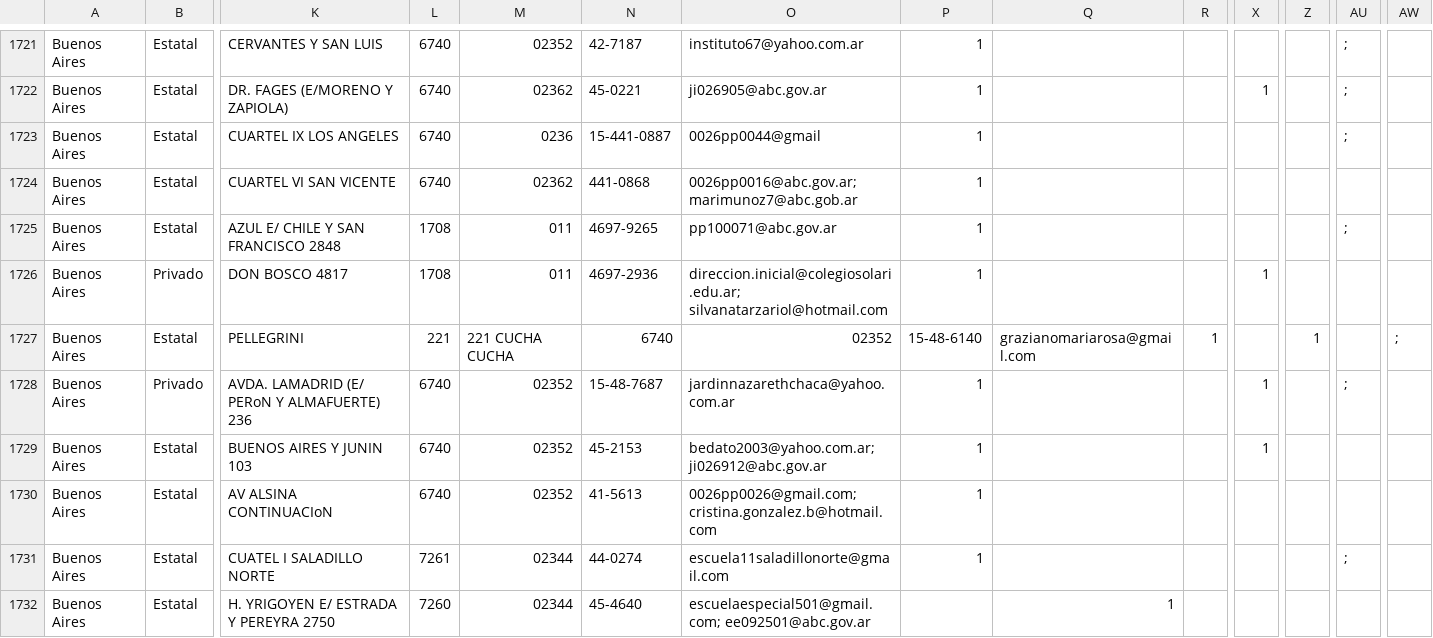
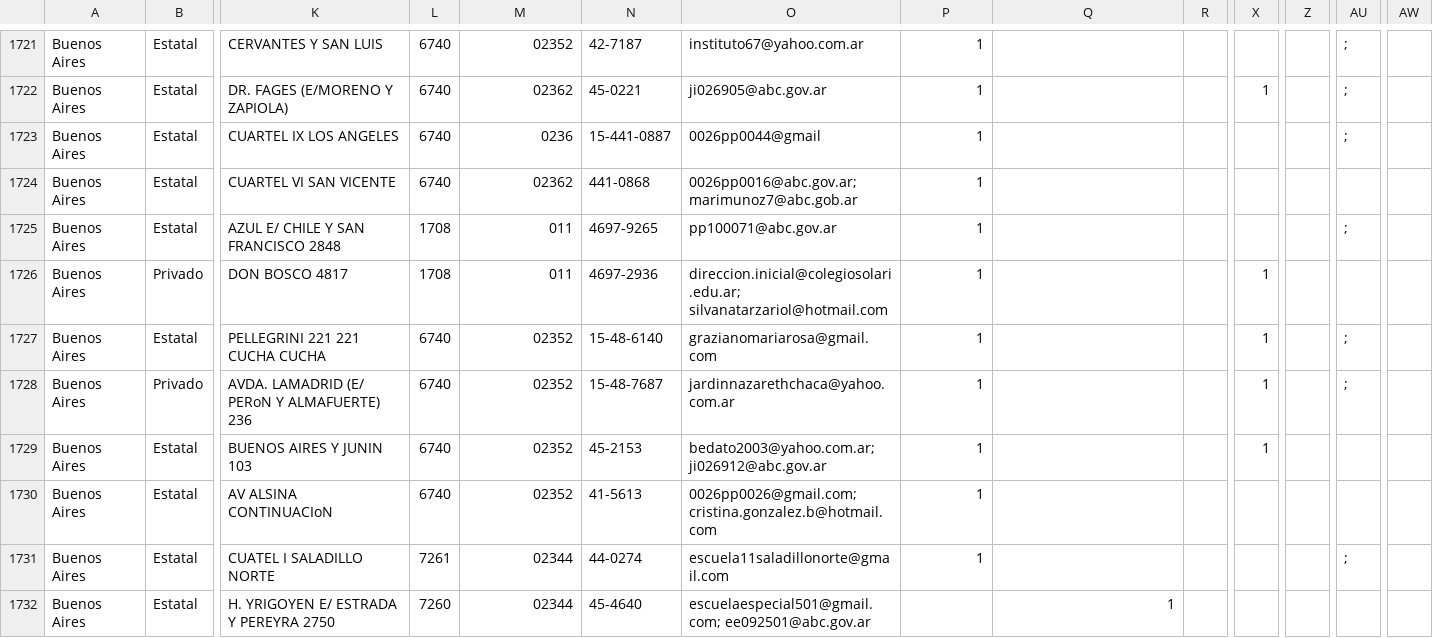
Before and after one commit to emypb93/Datasets, a CSV file: padron_escuelas _copia.csv, drawn as a sheet; only a part is shown, gaps mark what is left out; the diff names each change by its address in the sheet, - before the commit and + after, or states it on an @@ line.

Commit message:
Update padron_escuelas _copia.csv

```diff
--- a/padron_escuelas _copia.csv
+++ b/padron_escuelas _copia.csv
-K1727: PELLEGRINI
+K1727: PELLEGRINI 221 221 CUCHA CUCHA
-L1727: 221
+L1727: 6740
-M1727: 221 CUCHA CUCHA
+M1727: 02352
-N1727: 6740
+N1727: 15-48-6140
-O1727: 02352
+O1727: grazianomariarosa@gmail.com
-P1727: 15-48-6140
+P1727: 1
-Q1727: grazianomariarosa@gmail.com
+Q1727: (empty)
-R1727: 1
+R1727: (empty)
-X1727: (empty)
+X1727: 1
-Z1727: 1
+Z1727: (empty)
-AU1727: (empty)
+AU1727: ;
-AW1727: ;
+AW1727: (empty)
```
